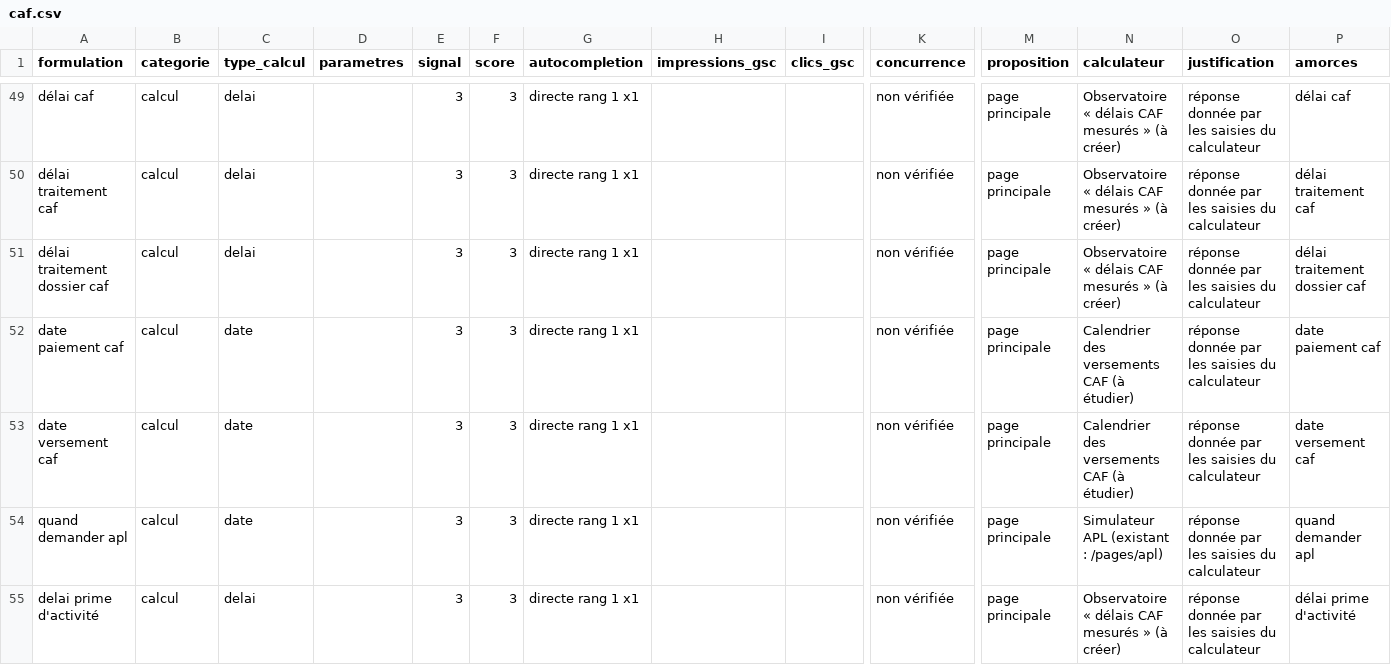
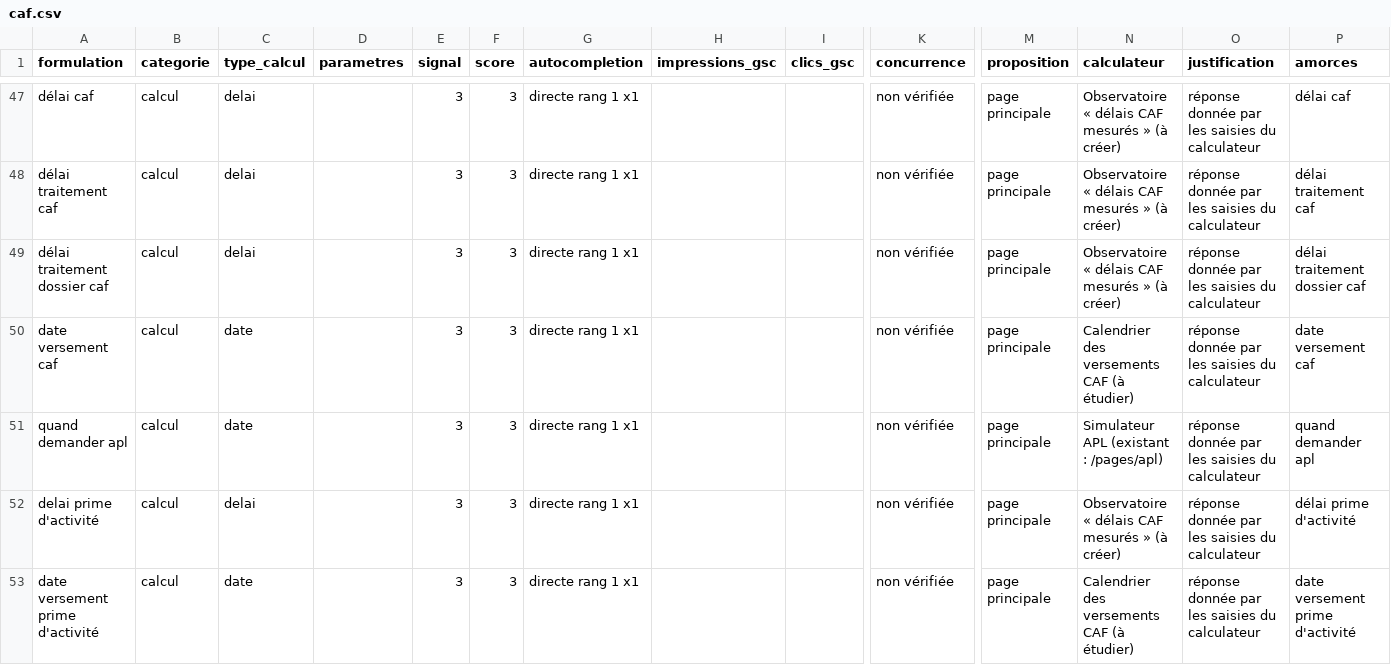
Before and after one commit to preneuscliford/lescalculateurs, a CSV file: reports/keyword-scan/2026-10-22/caf.csv, drawn as a sheet; only a part is shown, gaps mark what is left out; the shorter side is filled out with more unchanged rows; removed rows and columns are numbered as before the commit, all else as after; rows hold the shown columns only; the diff covers the shown part only; the diff names each change by its address in the sheet, - before the commit and + after, or states it on an @@ line.

```diff
--- a/reports/keyword-scan/2026-10-22/caf.csv
+++ b/reports/keyword-scan/2026-10-22/caf.csv
-row 52: date paiement caf | calcul | date |  | 3 | 3 | directe rang 1 x1 |  |  | non vérifiée | page principale | Calendrier des versements CAF (à étudier) | réponse donnée par les saisies du calculateur | date paiement caf
```
Also changed, not shown: 3 added rows and 2 removed rows elsewhere in this file, reports/keyword-scan/2026-10-22/chomage.csv, reports/keyword-scan/2026-10-22/logement.csv, 8 other files.
